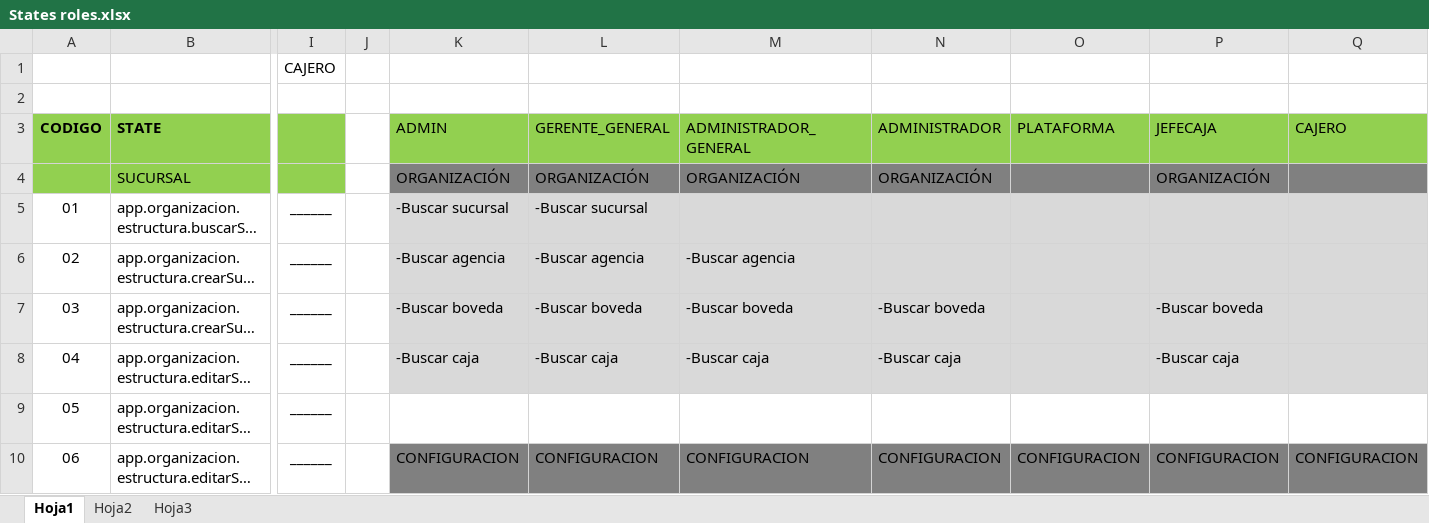
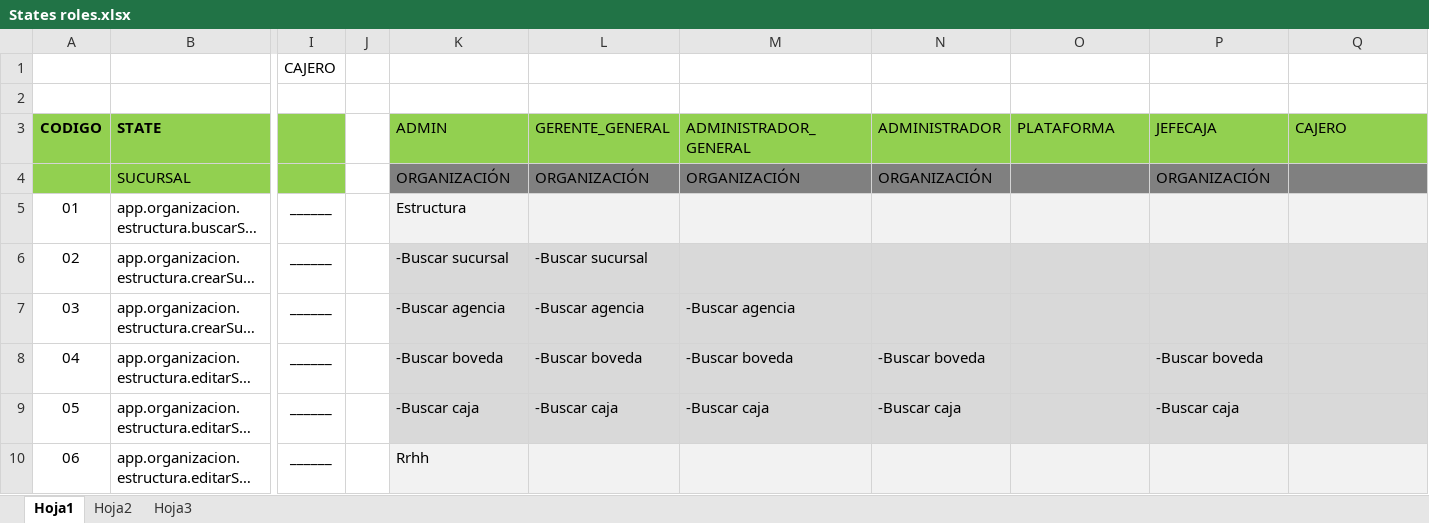
Before and after one commit to carlosthe19916/SistCoopEE, an Excel workbook: States roles.xlsx, sheet Hoja1, drawn as a sheet; only a part is shown, gaps mark what is left out; long unchanged cells end in …; values as stored, in another font and other column widths than the file's, no borders; the diff covers the shown part only; the diff names each change by its address in the sheet, - before the commit and + after, or states it on an @@ line.

```diff
--- a/States roles.xlsx (sheet Hoja1)
+++ b/States roles.xlsx (sheet Hoja1)
-K5: -Buscar sucursal
+K5: Estructura
-K5:Q5 fill: #D9D9D9
+K5:Q5 fill: #F2F2F2
-L5: -Buscar sucursal
+L5: (empty)
-K6: -Buscar agencia
+K6: -Buscar sucursal
-L6: -Buscar agencia
+L6: -Buscar sucursal
-M6: -Buscar agencia
+M6: (empty)
-K7: -Buscar boveda
+K7: -Buscar agencia
-L7: -Buscar boveda
+L7: -Buscar agencia
-M7: -Buscar boveda
+M7: -Buscar agencia
-N7: -Buscar boveda
+N7: (empty)
-P7: -Buscar boveda
+P7: (empty)
-K8: -Buscar caja
+K8: -Buscar boveda
-L8: -Buscar caja
+L8: -Buscar boveda
-M8: -Buscar caja
+M8: -Buscar boveda
-N8: -Buscar caja
+N8: -Buscar boveda
-P8: -Buscar caja
+P8: -Buscar boveda
-K9: (empty)
+K9: -Buscar caja
-K9:Q9 fill: none
+K9:Q9 fill: #D9D9D9
-L9: (empty)
+L9: -Buscar caja
-M9: (empty)
+M9: -Buscar caja
-N9: (empty)
+N9: -Buscar caja
-P9: (empty)
+P9: -Buscar caja
-K10: CONFIGURACION
+K10: Rrhh
-K10:Q10 fill: #808080
+K10:Q10 fill: #F2F2F2
-L10: CONFIGURACION
+L10: (empty)
-M10: CONFIGURACION
+M10: (empty)
-N10: CONFIGURACION
+N10: (empty)
-O10: CONFIGURACION
+O10: (empty)
-P10: CONFIGURACION
+P10: (empty)
-Q10: CONFIGURACION
+Q10: (empty)
```
Also changed, not shown: 9 added rows, 27 edited cells and cell formats elsewhere in this sheet, 1 other file.
